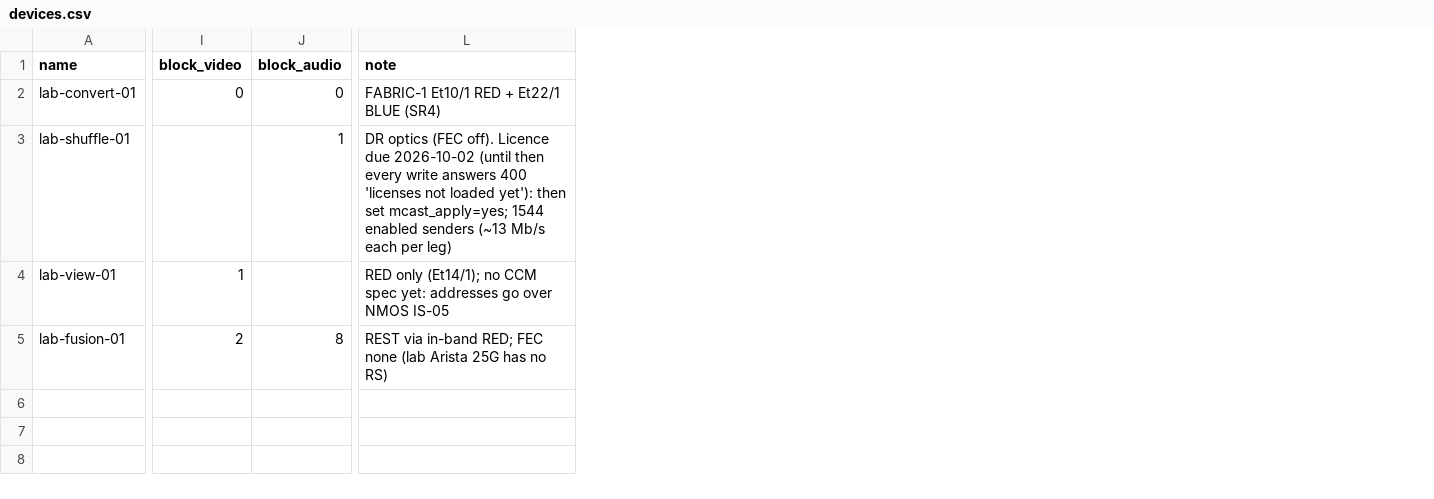
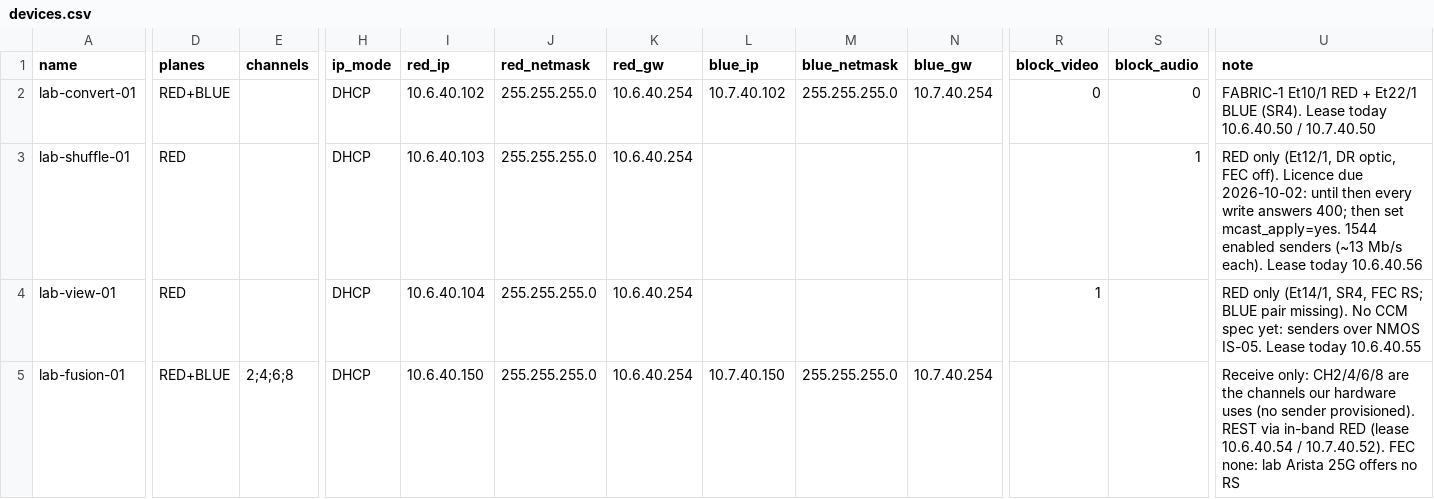
Before and after one commit to by-openclaw/go-acp, a CSV file: ansible/sites/lab/provisioning/devices.csv, drawn as a sheet; only a part is shown, gaps mark what is left out; addresses are those after the commit; the diff covers the shown part only; the diff names each change by its address in the sheet, - before the commit and + after, or states it on an @@ line.

```diff
--- a/ansible/sites/lab/provisioning/devices.csv
+++ b/ansible/sites/lab/provisioning/devices.csv
+column D (planes), rows 2-5: RED+BLUE | RED | RED | RED+BLUE
+column E (channels), row 5: 2;4;6;8
+column H (ip_mode), rows 2-5: all DHCP
+column I (red_ip), rows 2-5: 10.6.40.102 | 10.6.40.103 | 10.6.40.104 | 10.6.40.150
+column J (red_netmask), rows 2-5: all 255.255.255.0
+column K (red_gw), rows 2-5: all 10.6.40.254
+column L (blue_ip), rows 2-5: 10.7.40.102 |  |  | 10.7.40.150
+column M (blue_netmask), rows 2-5: 255.255.255.0 |  |  | 255.255.255.0
+column N (blue_gw), rows 2-5: 10.7.40.254 |  |  | 10.7.40.254
-U2 (note): …Et22/1 BLUE (SR4)
+U2 (note): …Et22/1 BLUE (SR4). Lease today 10.6.40.50 / 10.7.40.50
-U3 (note): DR optics (FEC off). Licence due 2026-10-02 (until then every write answers 400 'licenses not loaded yet'): then set mcast_apply=yes; 1544 enabled senders (~13 Mb/s each per leg)
+U3 (note): RED only (Et12/1, DR optic, FEC off). Licence due 2026-10-02: until then every write answers 400; then set mcast_apply=yes. 1544 enabled senders (~13 Mb/s each). Lease today 10.6.40.56
-U4 (note): RED only (Et14/1); no CCM spec yet: addresses go over NMOS IS-05
+U4 (note): RED only (Et14/1, SR4, FEC RS; BLUE pair missing). No CCM spec yet: senders over NMOS IS-05. Lease today 10.6.40.55
-R5 (block_video): 2
+R5 (block_video): (empty)
-S5 (block_audio): 8
+S5 (block_audio): (empty)
-U5 (note): REST via in-band RED; FEC none (lab Arista 25G has no RS)
+U5 (note): Receive only: CH2/4/6/8 are the channels our hardware uses (no sender provisioned). REST via in-band RED (lease 10.6.40.54 / 10.7.40.52). FEC none: lab Arista 25G offers no RS
```
Also changed, not shown: 1 edited cell elsewhere in this file, ansible/sites/lab/provisioning/base-fusion6.csv, ansible/sites/lab/provisioning/base-neuron-bridge.csv, 8 other files.
